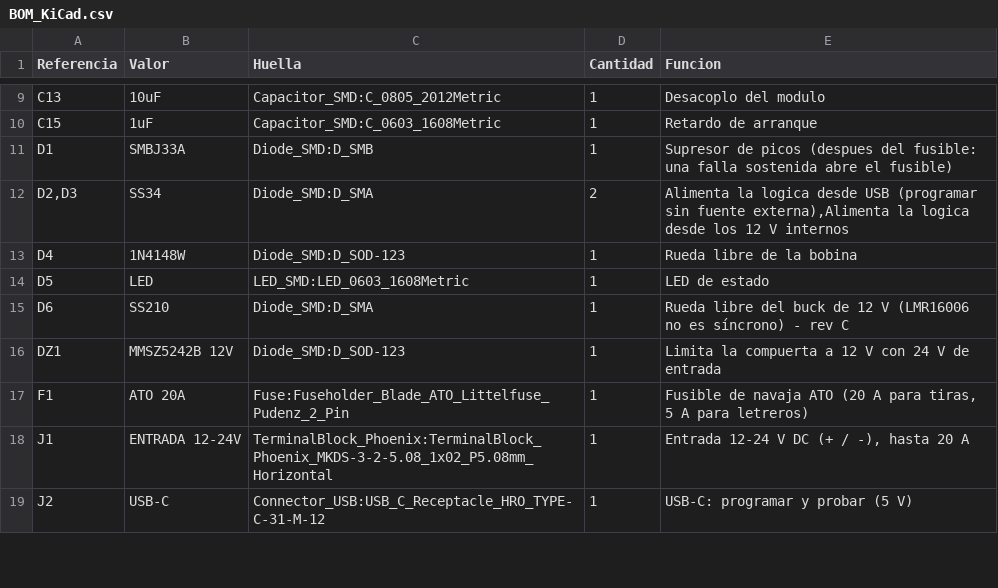
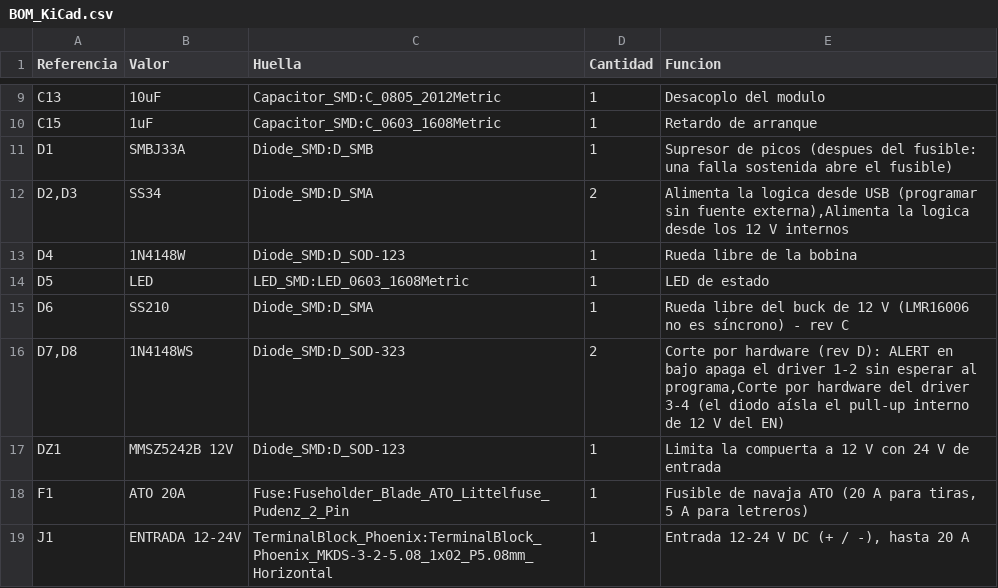
Before and after one commit to abransitonena-blip/digital-clock-timezones, a CSV file: hardware/ap02/fabricacion/bom/BOM_KiCad.csv, drawn as a sheet; only a part is shown, gaps mark what is left out; the shorter side is filled out with more unchanged rows.

```diff
--- a/hardware/ap02/fabricacion/bom/BOM_KiCad.csv
+++ b/hardware/ap02/fabricacion/bom/BOM_KiCad.csv
@@ -15,2 +15,3 @@
 "D6","SS210","Diode_SMD:D_SMA","1","Rueda libre del buck de 12 V (LMR16006 no es síncrono) - rev C"
+"D7,D8","1N4148WS","Diode_SMD:D_SOD-323","2","Corte por hardware (rev D): ALERT en bajo apaga el driver 1-2 sin esperar al programa,Corte por hardware del driver 3-4 (el diodo aísla el pull-up interno de 12 V del EN)"
 "DZ1","MMSZ5242B 12V","Diode_SMD:D_SOD-123","1","Limita la compuerta a 12 V con 24 V de entrada"
```
Also changed, not shown: hardware/ap02/fabricacion/gerber/posiciones_componentes.csv, hardware/ap02/fabricacion/jlcpcb/AP02_BOM_JLCPCB_solo_SMD.csv, 38 other files.
